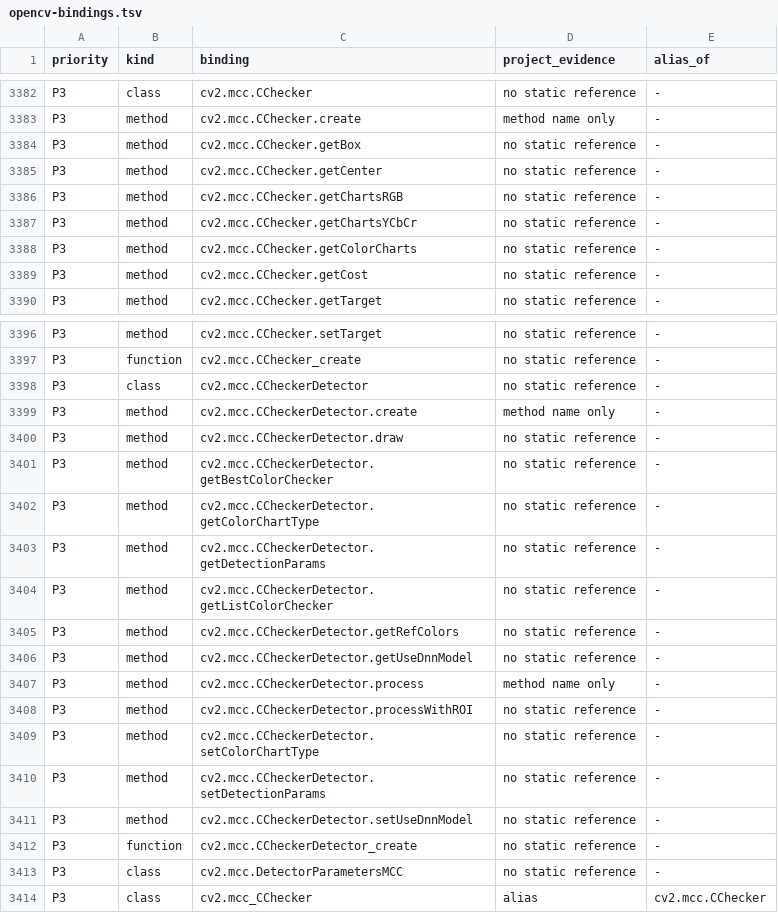
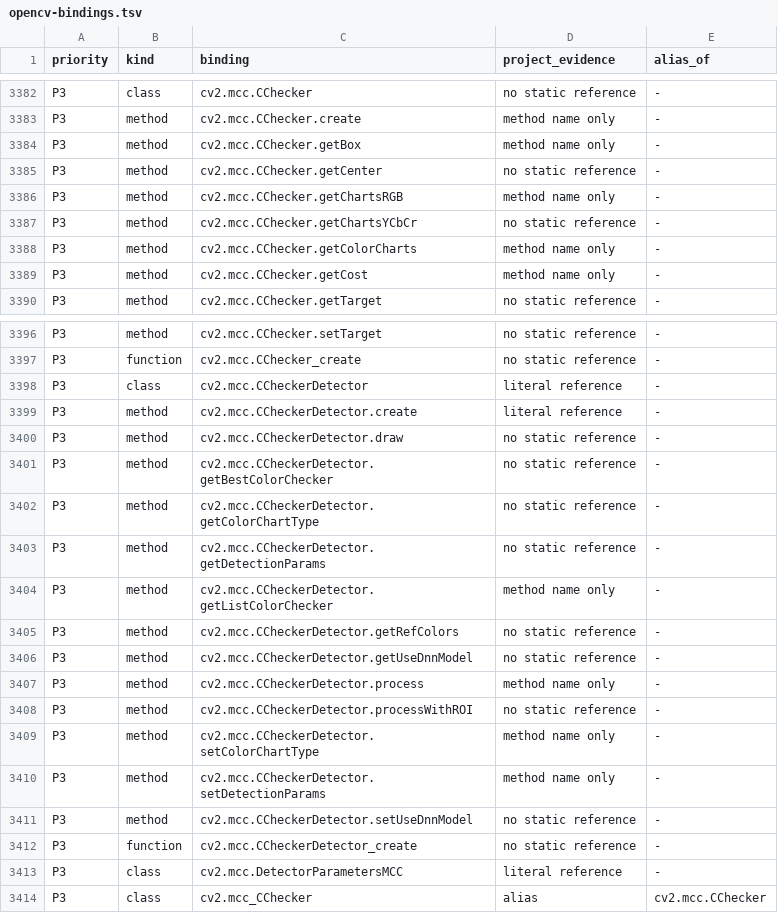
Before and after one commit to votecoffee/OpenCVDataflowGUI, a TSV file: docs/opencv-bindings.tsv, drawn as a sheet; only a part is shown, gaps mark what is left out; the diff covers the shown part only.

```diff
--- a/docs/opencv-bindings.tsv
+++ b/docs/opencv-bindings.tsv
@@ -3383,8 +3383,8 @@ P3	class	cv2.mcc.CChecker	no static reference	-
 P3	method	cv2.mcc.CChecker.create	method name only	-
-P3	method	cv2.mcc.CChecker.getBox	no static reference	-
+P3	method	cv2.mcc.CChecker.getBox	method name only	-
 P3	method	cv2.mcc.CChecker.getCenter	no static reference	-
-P3	method	cv2.mcc.CChecker.getChartsRGB	no static reference	-
+P3	method	cv2.mcc.CChecker.getChartsRGB	method name only	-
 P3	method	cv2.mcc.CChecker.getChartsYCbCr	no static reference	-
-P3	method	cv2.mcc.CChecker.getColorCharts	no static reference	-
-P3	method	cv2.mcc.CChecker.getCost	no static reference	-
+P3	method	cv2.mcc.CChecker.getColorCharts	method name only	-
+P3	method	cv2.mcc.CChecker.getCost	method name only	-
 P3	method	cv2.mcc.CChecker.getTarget	no static reference	-
@@ -3397,4 +3397,4 @@ P3	method	cv2.mcc.CChecker.setTarget	no static reference	-
 P3	function	cv2.mcc.CChecker_create	no static reference	-
-P3	class	cv2.mcc.CCheckerDetector	no static reference	-
-P3	method	cv2.mcc.CCheckerDetector.create	method name only	-
+P3	class	cv2.mcc.CCheckerDetector	literal reference	-
+P3	method	cv2.mcc.CCheckerDetector.create	literal reference	-
 P3	method	cv2.mcc.CCheckerDetector.draw	no static reference	-
@@ -3403,3 +3403,3 @@ P3	method	cv2.mcc.CCheckerDetector.getColorChartType	no static reference	-
 P3	method	cv2.mcc.CCheckerDetector.getDetectionParams	no static reference	-
-P3	method	cv2.mcc.CCheckerDetector.getListColorChecker	no static reference	-
+P3	method	cv2.mcc.CCheckerDetector.getListColorChecker	method name only	-
 P3	method	cv2.mcc.CCheckerDetector.getRefColors	no static reference	-
@@ -3408,7 +3408,7 @@ P3	method	cv2.mcc.CCheckerDetector.process	method name only	-
 P3	method	cv2.mcc.CCheckerDetector.processWithROI	no static reference	-
-P3	method	cv2.mcc.CCheckerDetector.setColorChartType	no static reference	-
-P3	method	cv2.mcc.CCheckerDetector.setDetectionParams	no static reference	-
+P3	method	cv2.mcc.CCheckerDetector.setColorChartType	method name only	-
+P3	method	cv2.mcc.CCheckerDetector.setDetectionParams	method name only	-
 P3	method	cv2.mcc.CCheckerDetector.setUseDnnModel	no static reference	-
 P3	function	cv2.mcc.CCheckerDetector_create	no static reference	-
-P3	class	cv2.mcc.DetectorParametersMCC	no static reference	-
+P3	class	cv2.mcc.DetectorParametersMCC	literal reference	-
 P3	class	cv2.mcc_CChecker	alias	cv2.mcc.CChecker
```
Also changed, not shown: 25 edited cells elsewhere in this file, 9 other files.
